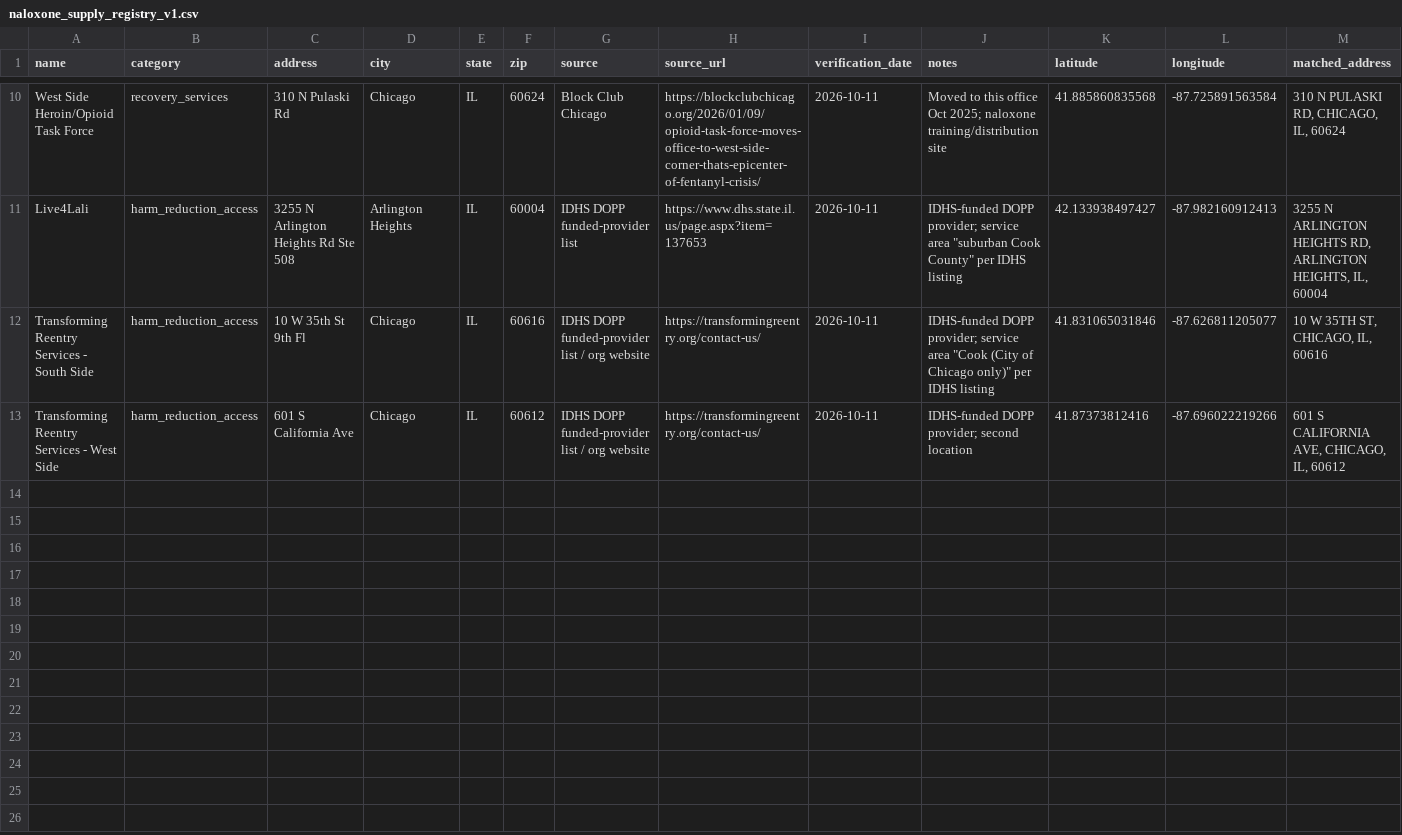
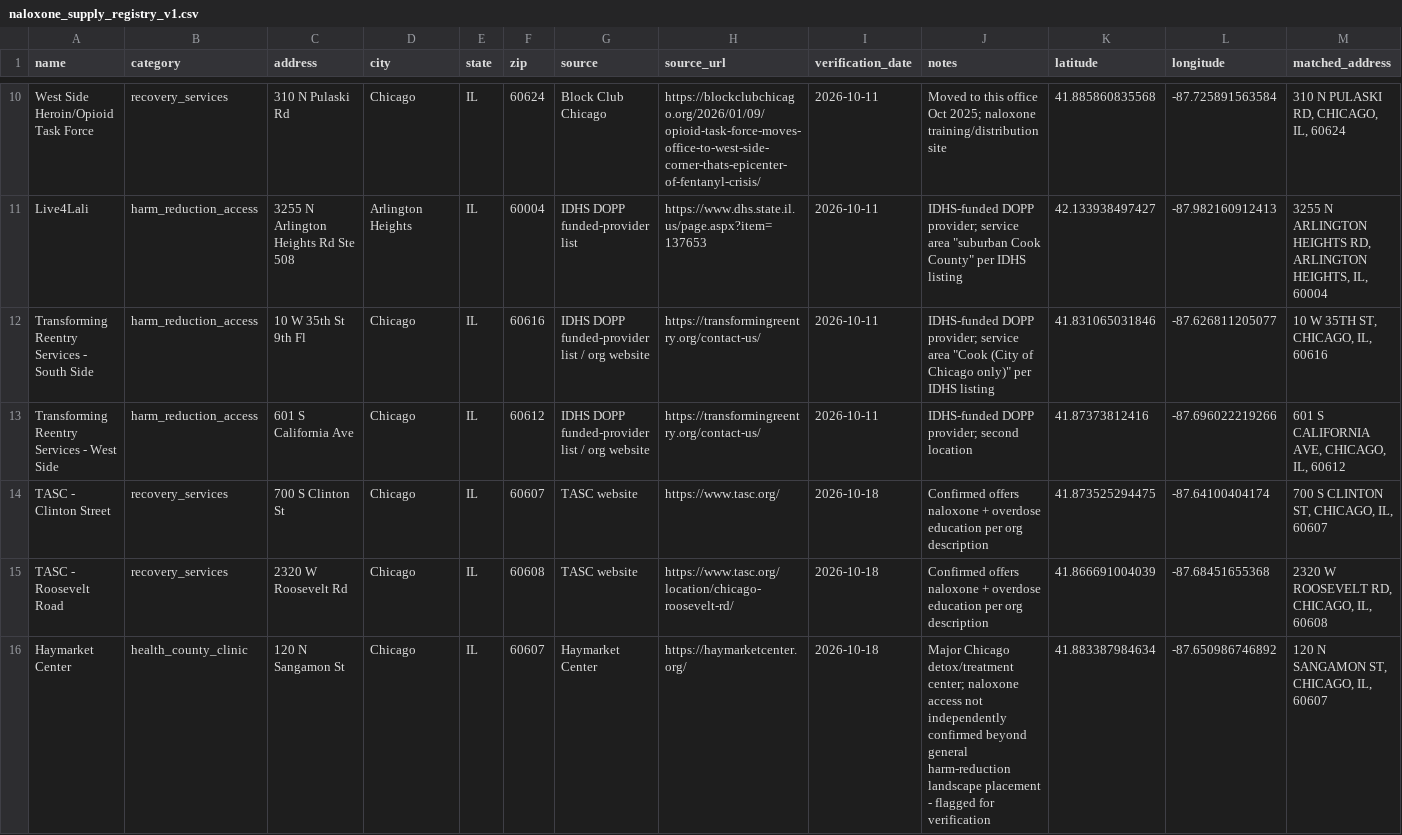
Before and after one commit to SaveSpots-NFP/SaveSpots_Chicago, a CSV file: data/clean/naloxone_supply_registry_v1.csv, drawn as a sheet; only a part is shown, gaps mark what is left out; rows hold the shown columns only; the diff names each change by its address in the sheet, - before the commit and + after, or states it on an @@ line.

```diff
--- a/data/clean/naloxone_supply_registry_v1.csv
+++ b/data/clean/naloxone_supply_registry_v1.csv
+row 14: TASC - Clinton Street | recovery_services | 700 S Clinton St | Chicago | IL | 60607 | TASC website | https://www.tasc.org/ | 2026-10-18 | Confirmed offers naloxone + overdose education per org description | 41.873525294475 | -87.64100404174 | 700 S CLINTON ST, CHICAGO, IL, 60607
+row 15: TASC - Roosevelt Road | recovery_services | 2320 W Roosevelt Rd | Chicago | IL | 60608 | TASC website | https://www.tasc.org/location/chicago-roosevelt-rd/ | 2026-10-18 | Confirmed offers naloxone + overdose education per org description | 41.866691004039 | -87.68451655368 | 2320 W ROOSEVELT RD, CHICAGO, IL, 60608
+row 16: Haymarket Center | health_county_clinic | 120 N Sangamon St | Chicago | IL | 60607 | Haymarket Center | https://haymarketcenter.org/ | 2026-10-18 | Major Chicago detox/treatment center; naloxone access not independently confirmed beyond general harm-reduction landscape placement - flagged for verification | 41.883387984634 | -87.650986746892 | 120 N SANGAMON ST, CHICAGO, IL, 60607
```
Also changed, not shown: data/clean/composite_vulnerability_index_tract.csv, data/clean/naloxone_supply_registry_v2.csv, 10 other files.
